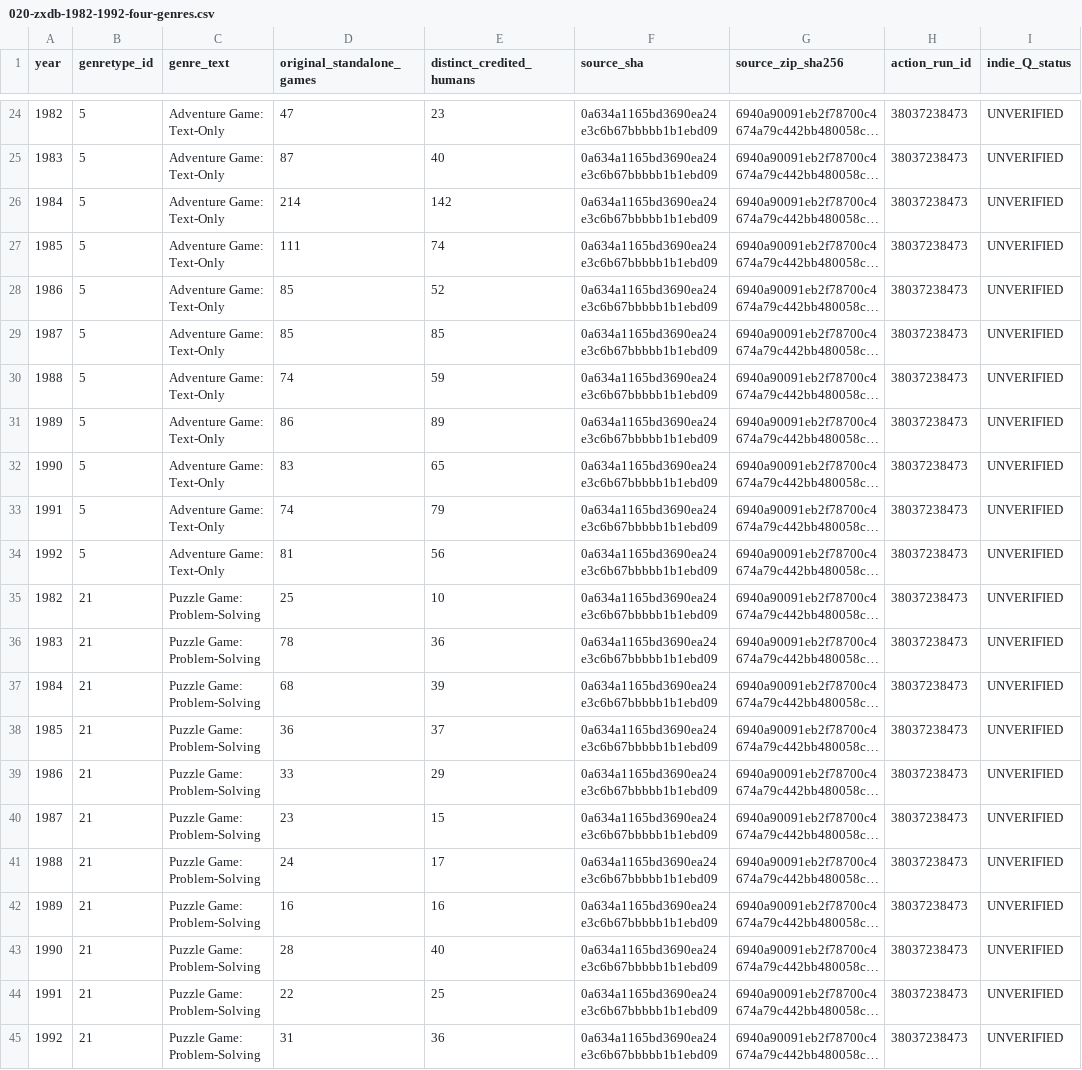
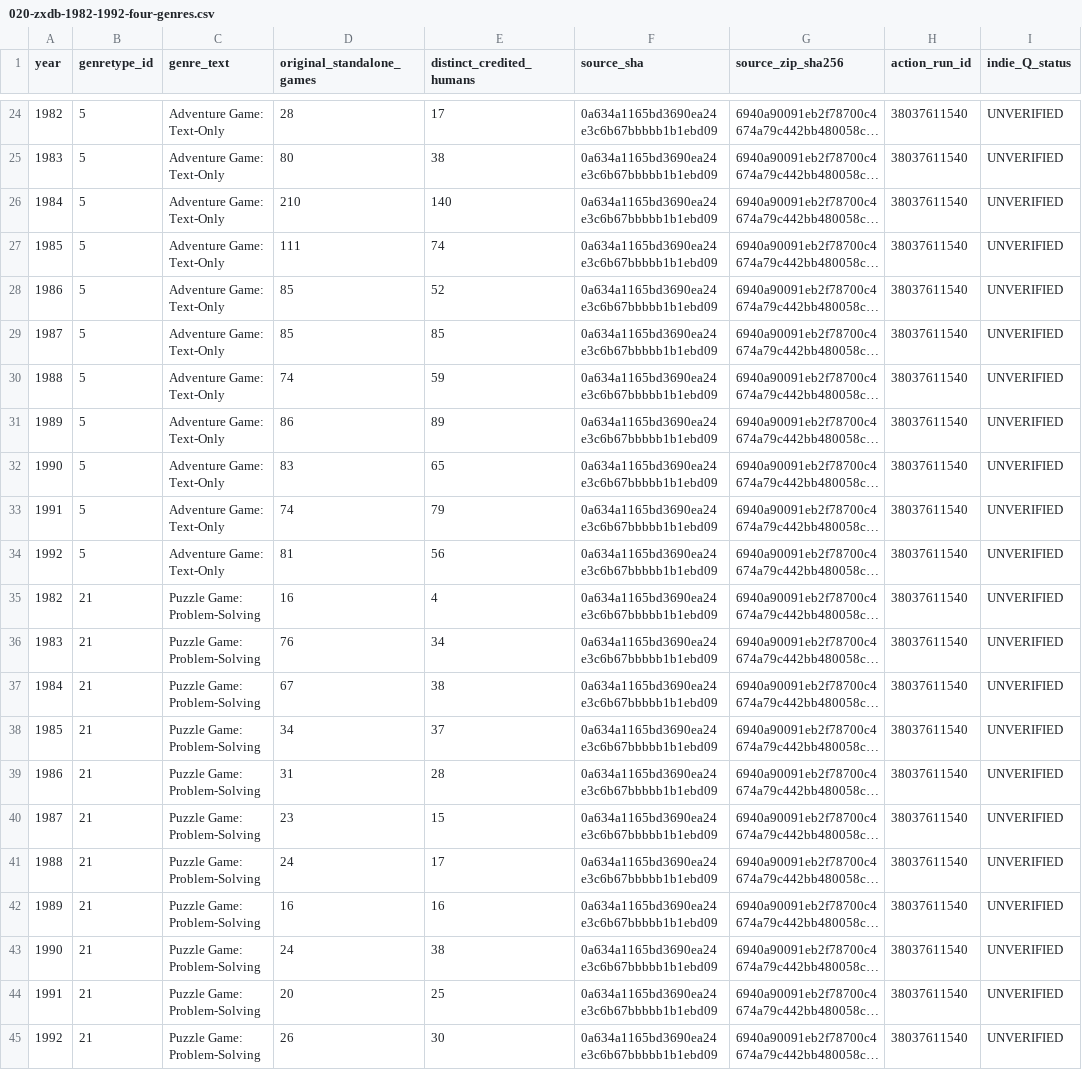
Before and after one commit to TrojanFighter/IndieGameLegendaryHeroes, a CSV file: cross-industry/industrial-revolutions/020-zxdb-1982-1992-four-genres.csv, drawn as a sheet; only a part is shown, gaps mark what is left out; long unchanged cells end in …; the diff covers the shown part only; the diff names each change by its address in the sheet, - before the commit and + after, or states it on an @@ line.

```diff
--- a/cross-industry/industrial-revolutions/020-zxdb-1982-1992-four-genres.csv
+++ b/cross-industry/industrial-revolutions/020-zxdb-1982-1992-four-genres.csv
-D24 (original_standalone_games): 47
+D24 (original_standalone_games): 28
-E24 (distinct_credited_humans): 23
+E24 (distinct_credited_humans): 17
-H24:H45 (action_run_id): 38037238473
+H24:H45 (action_run_id): 38037611540
-D25 (original_standalone_games): 87
+D25 (original_standalone_games): 80
-E25 (distinct_credited_humans): 40
+E25 (distinct_credited_humans): 38
-D26 (original_standalone_games): 214
+D26 (original_standalone_games): 210
-E26 (distinct_credited_humans): 142
+E26 (distinct_credited_humans): 140
-D35 (original_standalone_games): 25
+D35 (original_standalone_games): 16
-E35 (distinct_credited_humans): 10
+E35 (distinct_credited_humans): 4
-D36 (original_standalone_games): 78
+D36 (original_standalone_games): 76
-E36 (distinct_credited_humans): 36
+E36 (distinct_credited_humans): 34
-D37 (original_standalone_games): 68
+D37 (original_standalone_games): 67
-E37 (distinct_credited_humans): 39
+E37 (distinct_credited_humans): 38
-D38 (original_standalone_games): 36
+D38 (original_standalone_games): 34
-D39 (original_standalone_games): 33
+D39 (original_standalone_games): 31
-E39 (distinct_credited_humans): 29
+E39 (distinct_credited_humans): 28
-D43 (original_standalone_games): 28
+D43 (original_standalone_games): 24
-E43 (distinct_credited_humans): 40
+E43 (distinct_credited_humans): 38
-D44 (original_standalone_games): 22
+D44 (original_standalone_games): 20
-D45 (original_standalone_games): 31
+D45 (original_standalone_games): 26
-E45 (distinct_credited_humans): 36
+E45 (distinct_credited_humans): 30
```
Also changed, not shown: 52 edited cells elsewhere in this file.
